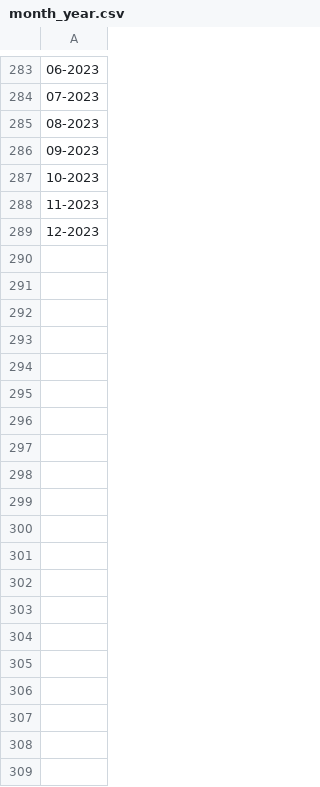
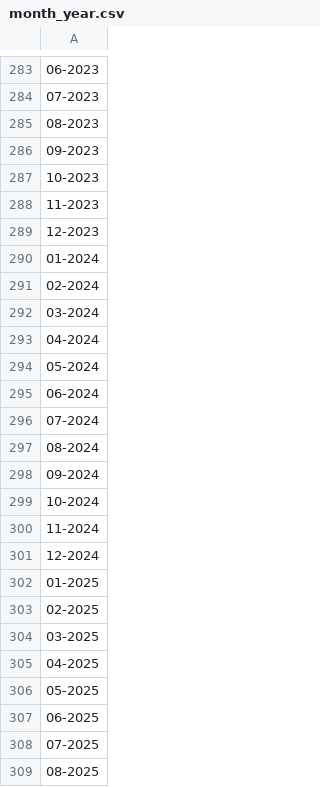
Before and after one commit to iTteruya/TouristFLowModel, a CSV file: data/month_year.csv, drawn as a sheet; only a part is shown, gaps mark what is left out; the diff covers the shown part only; the diff names each change by its address in the sheet, - before the commit and + after, or states it on an @@ line.

```diff
--- a/data/month_year.csv
+++ b/data/month_year.csv
+row 290: 01-2024
+row 291: 02-2024
+row 292: 03-2024
+row 293: 04-2024
+row 294: 05-2024
+row 295: 06-2024
+row 296: 07-2024
+row 297: 08-2024
+row 298: 09-2024
+row 299: 10-2024
+row 300: 11-2024
+row 301: 12-2024
+row 302: 01-2025
+row 303: 02-2025
+row 304: 03-2025
+row 305: 04-2025
+row 306: 05-2025
+row 307: 06-2025
+row 308: 07-2025
+row 309: 08-2025
```
Also changed, not shown: 16 added rows elsewhere in this file, 20 other files.
